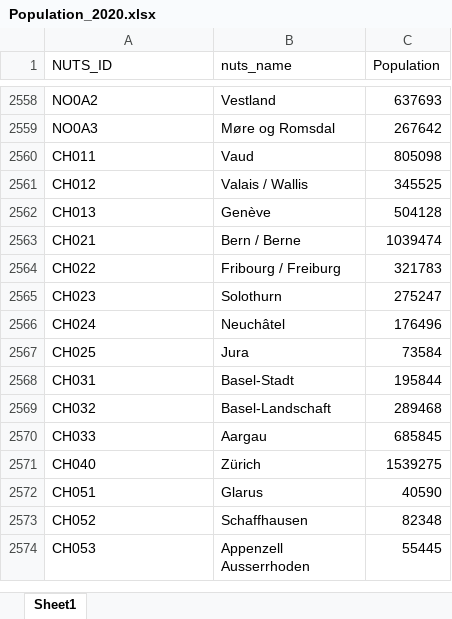
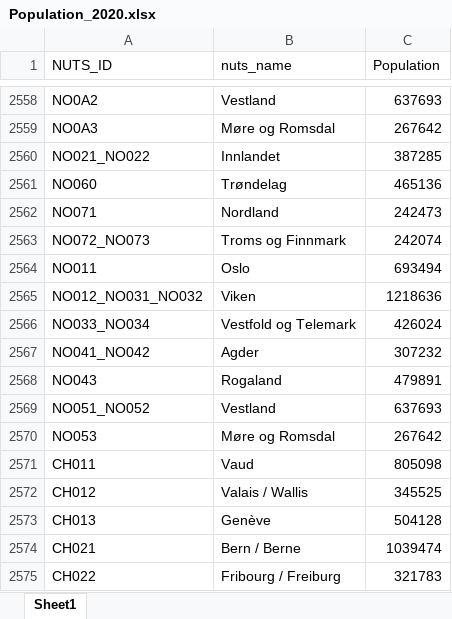
Before and after one commit to l5d1l5/ESPON-DATA, an Excel workbook: 02_Data/Population_2020.xlsx, sheet Sheet1, drawn as a sheet; only a part is shown, gaps mark what is left out; the shorter side is filled out with more unchanged rows; values as stored, in another font and other column widths than the file's, no borders; the diff names each change by its address in the sheet, - before the commit and + after, or states it on an @@ line.

Commit message:
add: population norway

```diff
--- a/02_Data/Population_2020.xlsx (sheet Sheet1)
+++ b/02_Data/Population_2020.xlsx (sheet Sheet1)
+row 2560: NO021_NO022 | Innlandet | 387285
+row 2561: NO060 | Trøndelag | 465136
+row 2562: NO071 | Nordland | 242473
+row 2563: NO072_NO073 | Troms og Finnmark | 242074
+row 2564: NO011 | Oslo | 693494
+row 2565: NO012_NO031_NO032 | Viken | 1218636
+row 2566: NO033_NO034 | Vestfold og Telemark | 426024
+row 2567: NO041_NO042 | Agder | 307232
+row 2568: NO043 | Rogaland | 479891
+row 2569: NO051_NO052 | Vestland | 637693
+row 2570: NO053 | Møre og Romsdal | 267642
```
